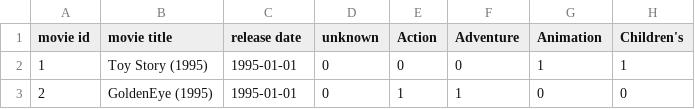
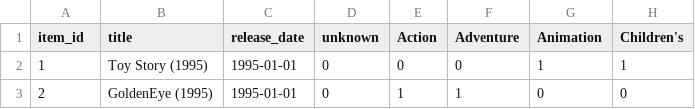
Before and after one commit to AndresCalderonRamirez/Data-Set-Movie-lens, a CSV file: data/processed/item.csv, drawn as a sheet; only a part is shown; the diff names each change by its address in the sheet, - before the commit and + after, or states it on an @@ line.

```diff
--- a/data/processed/item.csv
+++ b/data/processed/item.csv
-A1: movie id
+A1: item_id
-B1: movie title
+B1: title
-C1: release date
+C1: release_date
```
Also changed, not shown: 8 other files.
